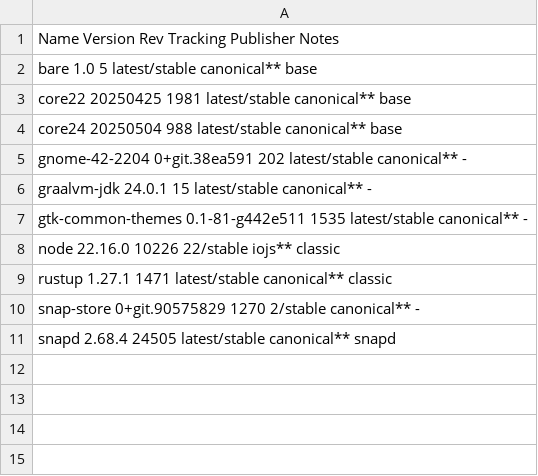
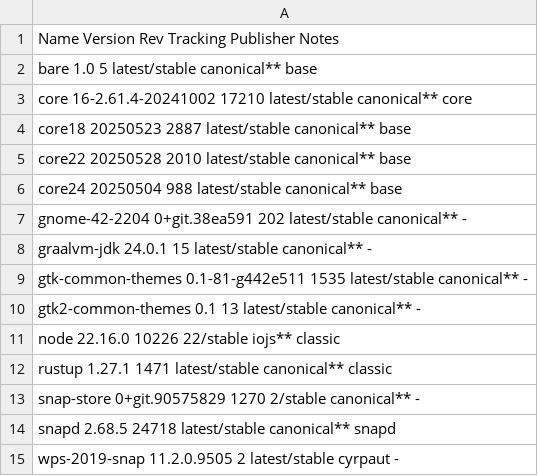
Before and after one commit to tribbloid/ubuntu-quick-setup, a CSV file: packages/__snapshot/snap-full.csv, drawn as a sheet; addresses are those after the commit; the diff names each change by its address in the sheet, - before the commit and + after, or states it on an @@ line.

```diff
--- a/packages/__snapshot/snap-full.csv
+++ b/packages/__snapshot/snap-full.csv
-A3: core22 20250425 1981 latest/stable canonical** base
+A3: core 16-2.61.4-20241002 17210 latest/stable canonical** core
+row 4: core18 20250523 2887 latest/stable canonical** base
+row 5: core22 20250528 2010 latest/stable canonical** base
+row 10: gtk2-common-themes 0.1 13 latest/stable canonical** -
-A14: snapd 2.68.4 24505 latest/stable canonical**…
+A14: snapd 2.68.5 24718 latest/stable canonical**…
+row 15: wps-2019-snap 11.2.0.9505 2 latest/stable cyrpaut -
```
Also changed, not shown: packages/__snapshot/apt.csv, packages/__snapshot/flatpak-full.csv, 4 other files.
